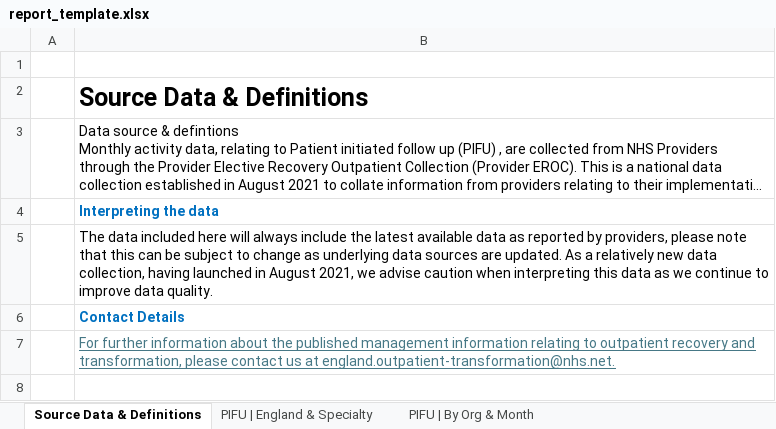
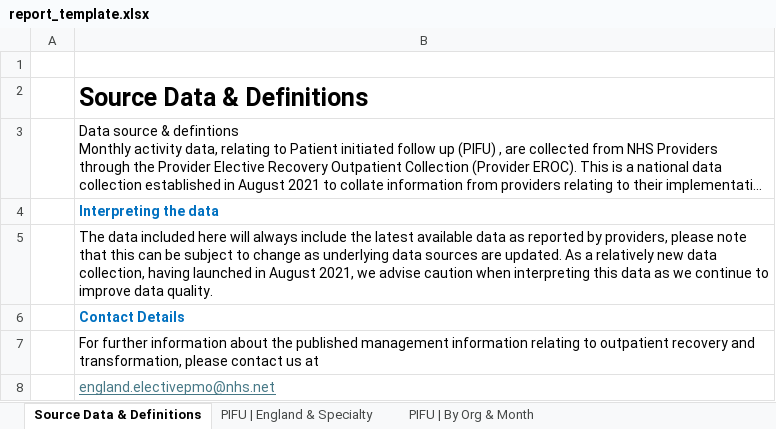
Before and after one commit to nhsengland/PIFU_MI, an Excel workbook: report_template.xlsx, sheet Source Data & Definitions, drawn as a sheet; long unchanged cells end in …; values as stored, in another font and other column widths than the file's, no borders; the diff names each change by its address in the sheet, - before the commit and + after, or states it on an @@ line.

```diff
--- a/report_template.xlsx (sheet Source Data & Definitions)
+++ b/report_template.xlsx (sheet Source Data & Definitions)
-B7: …us at england.outpatient-transformation@nhs.net.
+B7: …us at
@@ B7 underline: on → off, text colour: #467886 → black @@
+row 8:  | england.electivepmo@nhs.net
```
Also changed, not shown: sheet PIFU | England & Specialty, sheet PIFU | By Org & Month.
